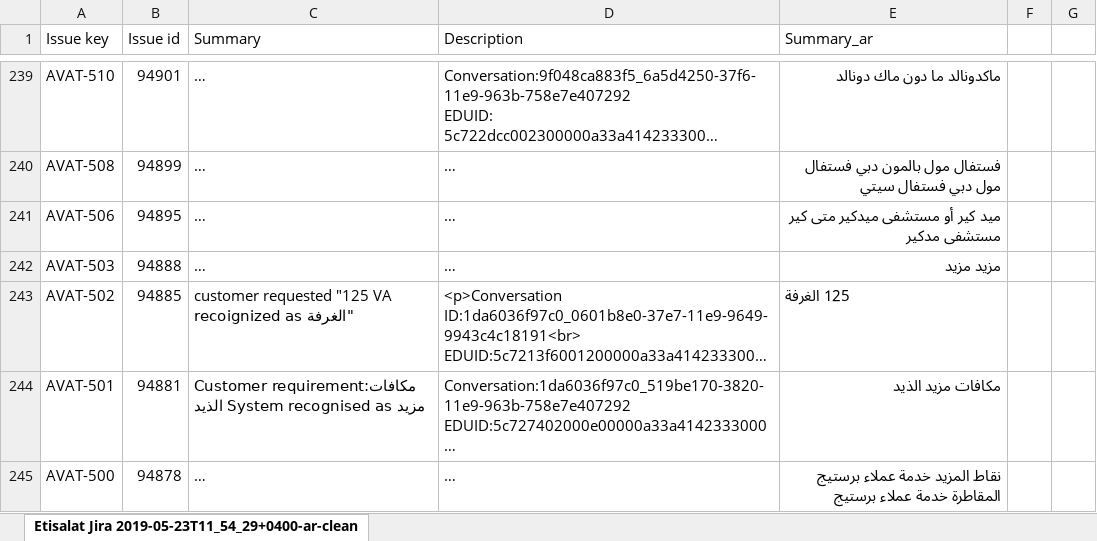
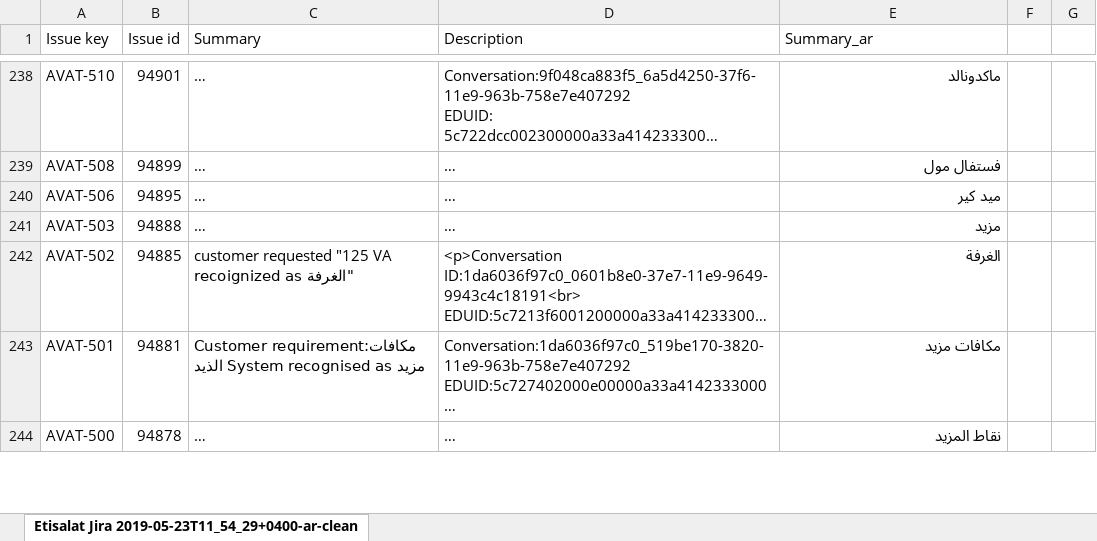
Before and after one commit to samehamin/DLM_Cleansing, an Excel workbook: jira-issues/data/Etisalat Jira 2019-05-23T11_54_29+0400-ar-clean.xlsx, sheet Etisalat Jira 2019-05-23T11_54_29+0400-ar-clean, drawn as a sheet; only a part is shown, gaps mark what is left out; long unchanged cells end in …; values as stored, in another font and other column widths than the file's, no borders; addresses are those after the commit; the diff covers the shown part only; the diff names each change by its address in the sheet, - before the commit and + after, or states it on an @@ line.

Commit message:
jira issues cleansing - all arabic excel file

```diff
--- a/jira-issues/data/Etisalat Jira 2019-05-23T11_54_29+0400-ar-clean.xlsx (sheet Etisalat Jira 2019-05-23T11_54_29+0400-ar-clean)
+++ b/jira-issues/data/Etisalat Jira 2019-05-23T11_54_29+0400-ar-clean.xlsx (sheet Etisalat Jira 2019-05-23T11_54_29+0400-ar-clean)
-E238 (Summary_ar): ماكدونالد ما دون ماك دونالد
+E238 (Summary_ar): ماكدونالد
-E239 (Summary_ar): فستفال مول بالمون دبي فستفال مول دبي فستفال سيتي
+E239 (Summary_ar): فستفال مول
-E240 (Summary_ar): ميد كير أو مستشفى ميدكير متى كير مستشفى مدكير
+E240 (Summary_ar): ميد كير
-E241 (Summary_ar): مزيد مزيد
+E241 (Summary_ar): مزيد
-E242 (Summary_ar): 125 الغرفة
+E242 (Summary_ar): الغرفة
-E243 (Summary_ar): مكافات مزيد الذيد
+E243 (Summary_ar): مكافات مزيد
-E244 (Summary_ar): نقاط المزيد خدمة عملاء برستيج المقاطرة خدمة عملاء برستيج
+E244 (Summary_ar): نقاط المزيد
```
Also changed, not shown: 19 removed rows and 81 edited cells elsewhere in this sheet, 1 other file.
